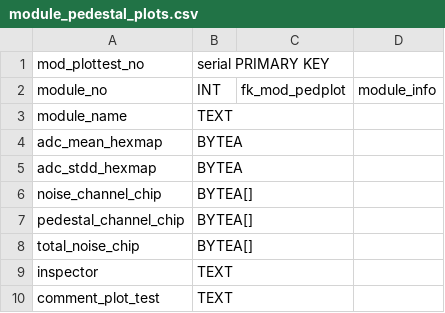
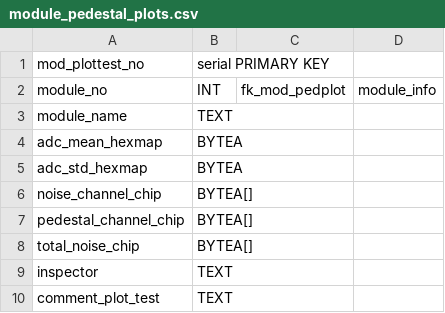
Before and after one commit to cmu-hgc-mac/HGC_DB_postgres, a CSV file: dbase_info/module_pedestal_plots.csv, drawn as a sheet.

Commit message:
Update module_pedestal_plots.csv

```diff
--- a/dbase_info/module_pedestal_plots.csv
+++ b/dbase_info/module_pedestal_plots.csv
@@ -4,3 +4,3 @@ module_name,TEXT,,
 adc_mean_hexmap,BYTEA,,
-adc_stdd_hexmap,BYTEA,,
+adc_std_hexmap,BYTEA,,
 noise_channel_chip,BYTEA[],,
```
